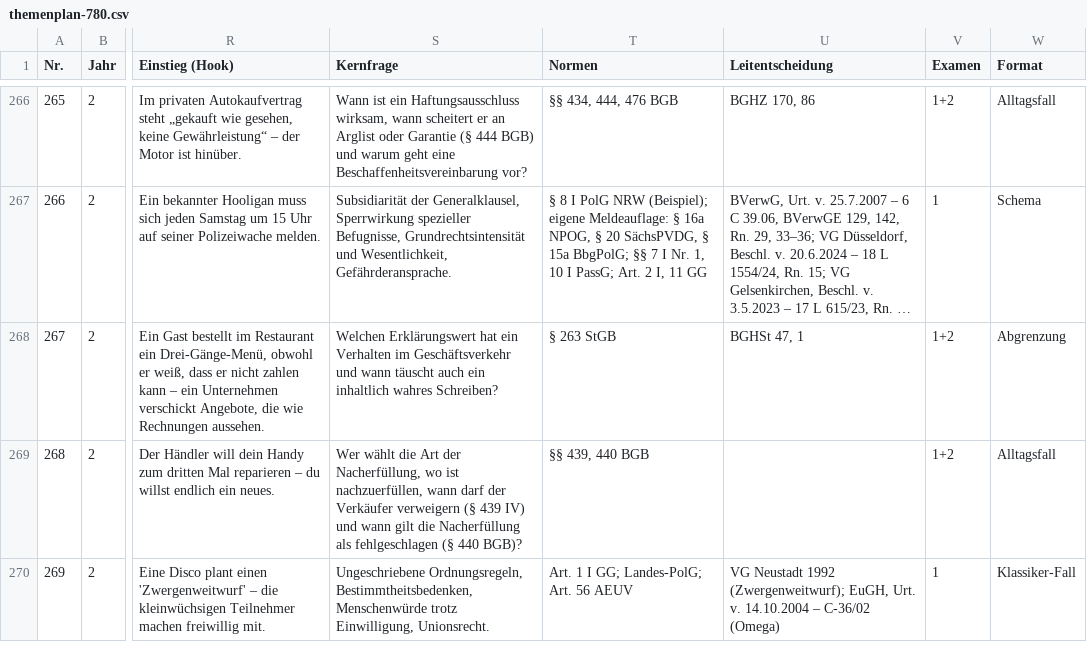
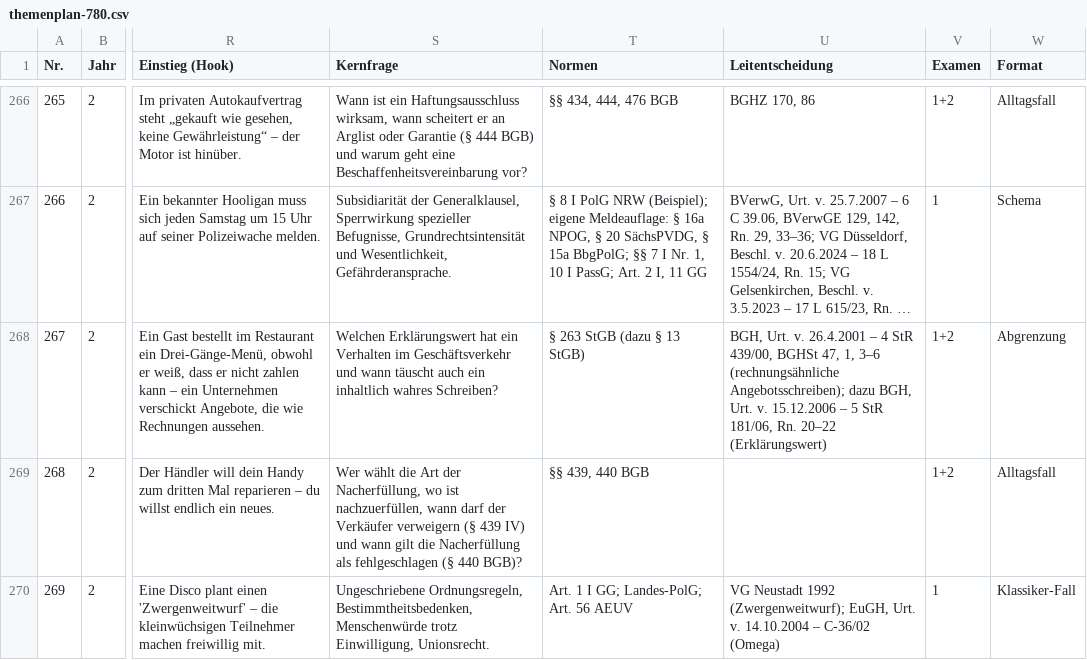
Before and after one commit to Ccan-devoloper/herrjurist, a CSV file: youtube/themenplanung/themenplan-780.csv, drawn as a sheet; only a part is shown, gaps mark what is left out; long unchanged cells end in …; the diff names each change by its address in the sheet, - before the commit and + after, or states it on an @@ line.

```diff
--- a/youtube/themenplanung/themenplan-780.csv
+++ b/youtube/themenplanung/themenplan-780.csv
-T268 (Normen): § 263 StGB
+T268 (Normen): § 263 StGB (dazu § 13 StGB)
-U268 (Leitentscheidung): BGHSt 47, 1
+U268 (Leitentscheidung): BGH, Urt. v. 26.4.2001 – 4 StR 439/00, BGHSt 47, 1, 3–6 (rechnungsähnliche Angebotsschreiben); dazu BGH, Urt. v. 15.12.2006 – 5 StR 181/06, Rn. 20–22 (Erklärungswert)
```
Also changed, not shown: 12 other files.
